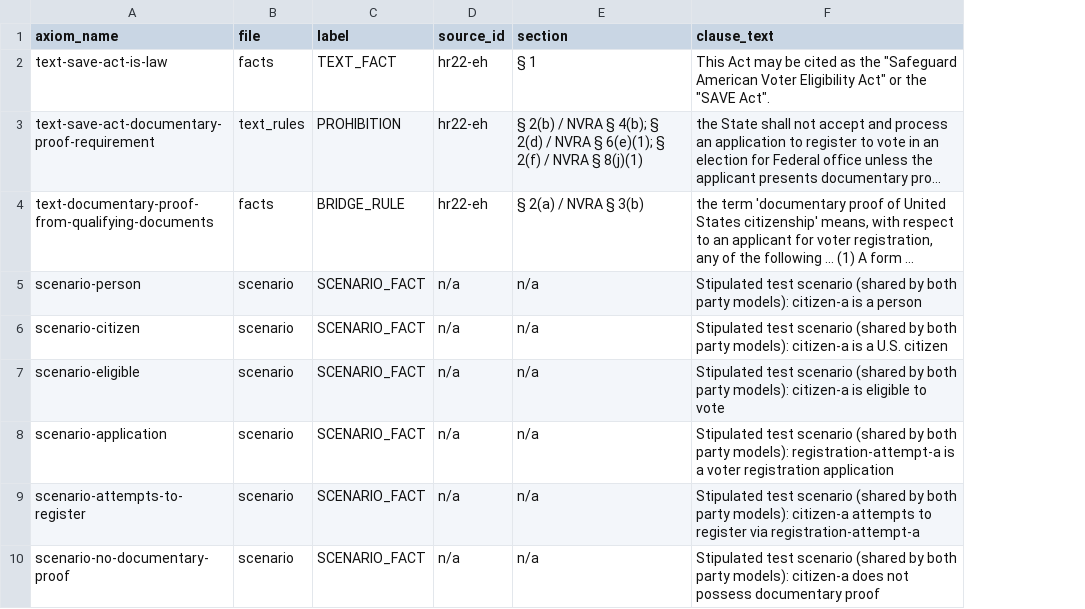
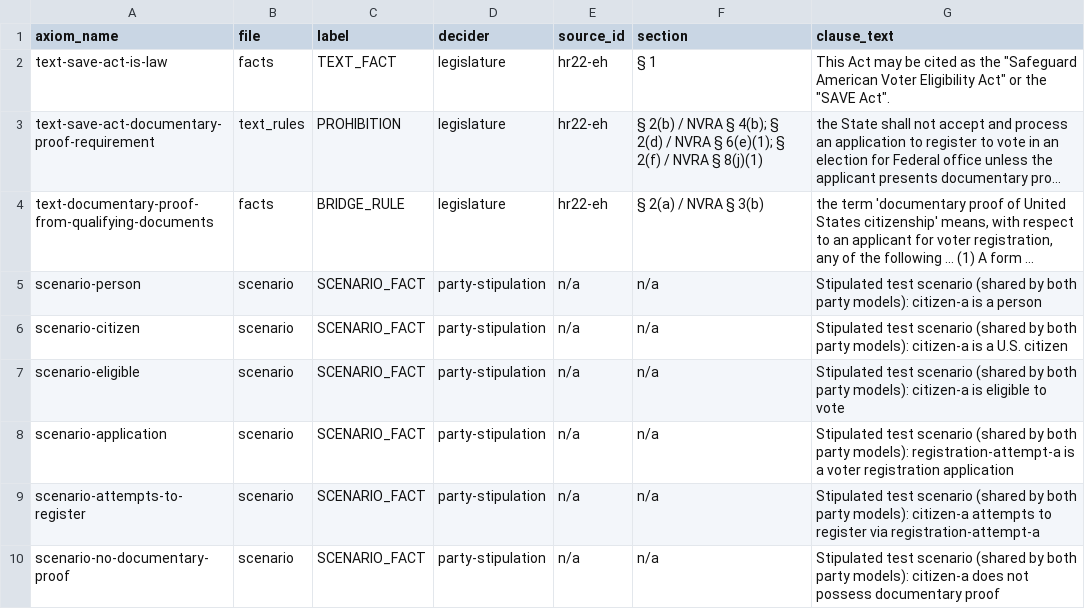
Before and after one commit to f-pound/federal_save_act, a CSV file: sources/clause_trace.csv, drawn as a sheet; only a part is shown; long unchanged cells end in …; the diff names each change by its address in the sheet, - before the commit and + after, or states it on an @@ line.

```diff
--- a/sources/clause_trace.csv
+++ b/sources/clause_trace.csv
+column D (decider), rows 2-10: legislature | legislature | legislature | party-stipulation | party-stipulation | party-stipulation | party-stipulation | party-stipulation | party-stipulation
```
Also changed, not shown: 11 other files.
